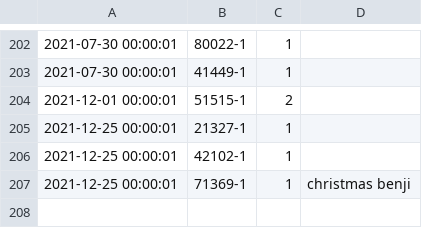
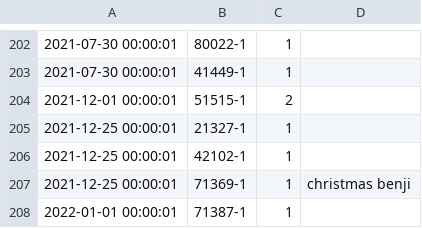
Before and after one commit to jncraton/bricki, a CSV file: data/set_transactions.csv, drawn as a sheet; only a part is shown, gaps mark what is left out.

Commit message:
Add set

```diff
--- a/data/set_transactions.csv
+++ b/data/set_transactions.csv
@@ -207 +207,2 @@
 "2021-12-25 00:00:01",71369-1,1,"christmas benji"
+"2022-01-01 00:00:01",71387-1,1,
```
